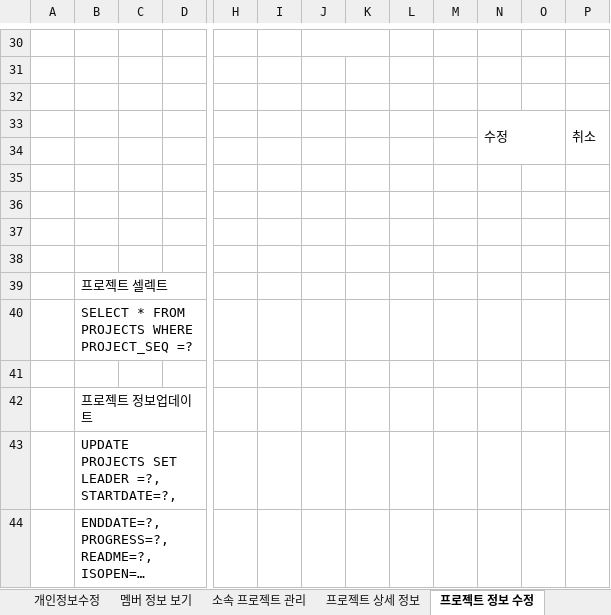
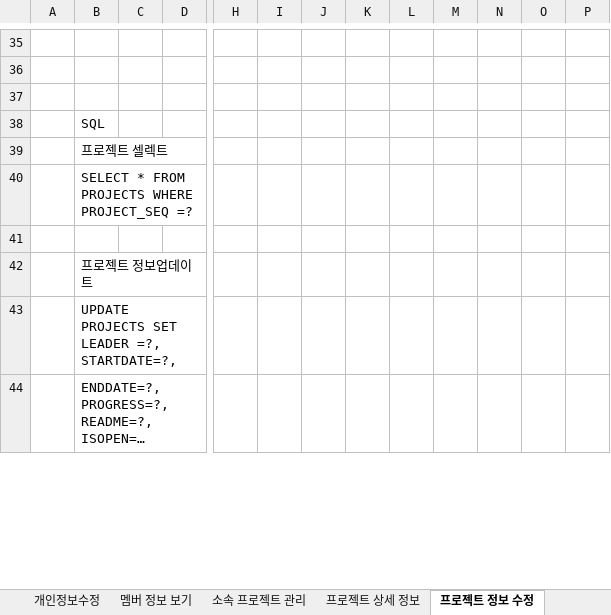
Before and after one commit to 35613/GROUPPL, an Excel workbook: Documents/grouppl설계서 - 종합.xlsx, sheet 프로젝트 정보 수정, drawn as a sheet; only a part is shown, gaps mark what is left out; long unchanged cells end in …; values as stored, in another font and other column widths than the file's, no cell formats; charts and pictures not drawn; removed rows and columns are numbered as before the commit, all else as after; rows hold the shown columns only; the diff covers the shown part only; the diff names each change by its address in the sheet, - before the commit and + after, or states it on an @@ line.

```diff
--- a/Documents/grouppl설계서 - 종합.xlsx (sheet 프로젝트 정보 수정)
+++ b/Documents/grouppl설계서 - 종합.xlsx (sheet 프로젝트 정보 수정)
-column L, empty
+column M, empty
-J30:K30 merged
-row 33:  |  |  |  |  |  |  |  |  |  | 수정 |  | 취소
-B38: (empty)
+B38: SQL
-row 35: (empty)
-row 36: (empty)
-row 37: (empty)
-row 38: (empty)
```
Also changed, not shown: 13 added rows, 8 removed rows, 1 moved row, 5 edited cells and merged cells elsewhere in this sheet, sheet 프로젝트 글보기, sheet 개인일정읽기, sheet 개인일정쓰기, sheet 목록, sheet 프로젝트 상세 정보, cell formats, charts or pictures.
